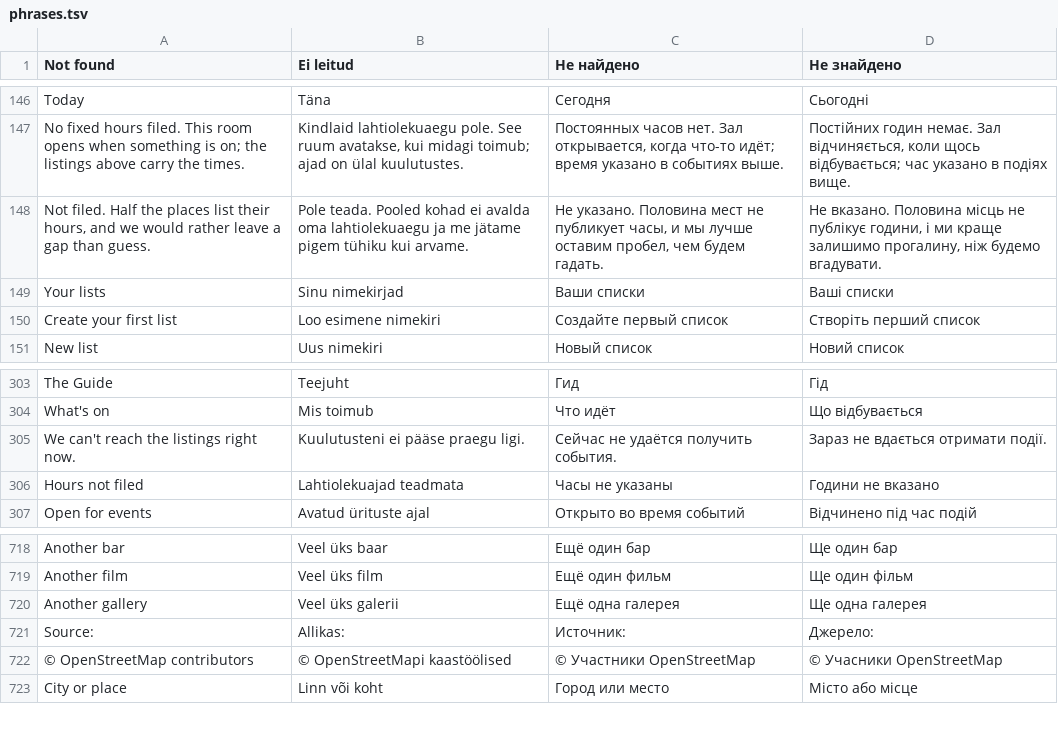
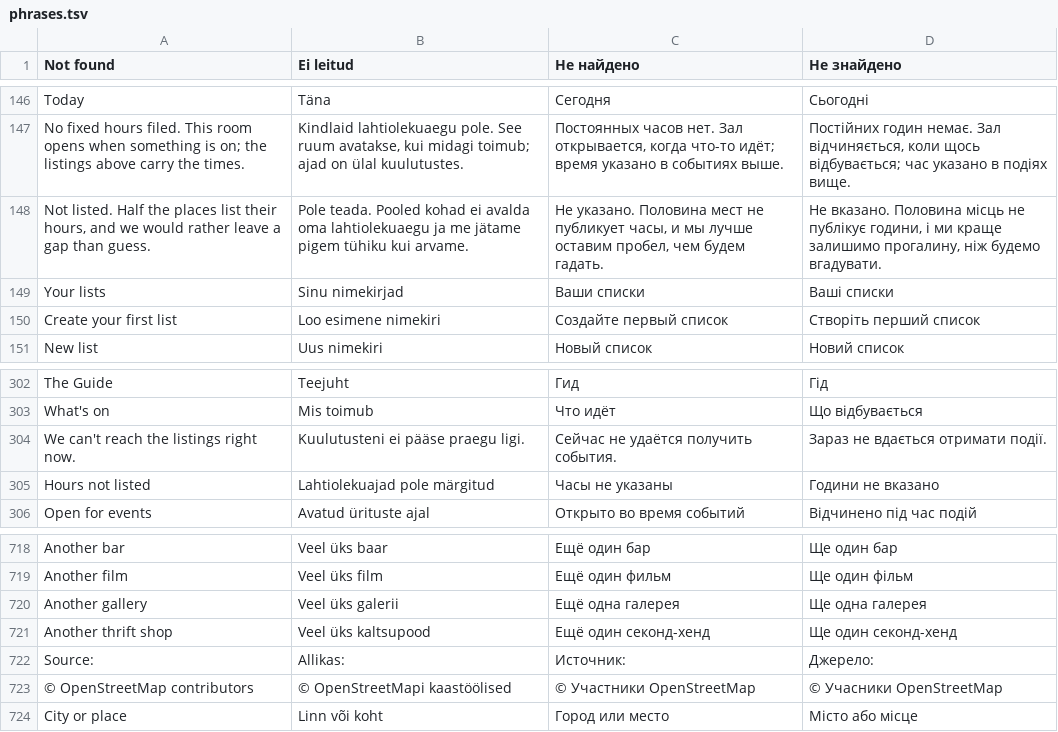
Before and after one commit to wimpex18/WanderAlt, a TSV file: lang/phrases.tsv, drawn as a sheet; only a part is shown, gaps mark what is left out; the diff covers the shown part only.

```diff
--- a/lang/phrases.tsv
+++ b/lang/phrases.tsv
@@ -147,3 +147,3 @@ Today	Täna	Сегодня	Сьогодні
 No fixed hours filed. This room opens when something is on; the listings above carry the times.	Kindlaid lahtiolekuaegu pole. See ruum avatakse, kui midagi toimub; ajad on ülal kuulutustes.	Постоянных часов нет. Зал открывается, когда что-то идёт; время указано в событиях выше.	Постійних годин немає. Зал відчиняється, коли щось відбувається; час указано в подіях вище.
-Not filed. Half the places list their hours, and we would rather leave a gap than guess.	Pole teada. Pooled kohad ei avalda oma lahtiolekuaegu ja me jätame pigem tühiku kui arvame.	Не указано. Половина мест не публикует часы, и мы лучше оставим пробел, чем будем гадать.	Не вказано. Половина місць не публікує години, і ми краще залишимо прогалину, ніж будемо вгадувати.
+Not listed. Half the places list their hours, and we would rather leave a gap than guess.	Pole teada. Pooled kohad ei avalda oma lahtiolekuaegu ja me jätame pigem tühiku kui arvame.	Не указано. Половина мест не публикует часы, и мы лучше оставим пробел, чем будем гадать.	Не вказано. Половина місць не публікує години, і ми краще залишимо прогалину, ніж будемо вгадувати.
 Your lists	Sinu nimekirjad	Ваши списки	Ваші списки
@@ -305,3 +304,3 @@ What's on	Mis toimub	Что идёт	Що відбувається
 We can't reach the listings right now.	Kuulutusteni ei pääse praegu ligi.	Сейчас не удаётся получить события.	Зараз не вдається отримати події.
-Hours not filed	Lahtiolekuajad teadmata	Часы не указаны	Години не вказано
+Hours not listed	Lahtiolekuajad pole märgitud	Часы не указаны	Години не вказано
 Open for events	Avatud ürituste ajal	Открыто во время событий	Відчинено під час подій
@@ -720,2 +720,3 @@ Another film	Veel üks film	Ещё один фильм	Ще один фільм
 Another gallery	Veel üks galerii	Ещё одна галерея	Ще одна галерея
+Another thrift shop	Veel üks kaltsupood	Ещё один секонд-хенд	Ще один секонд-хенд
 Source:	Allikas:	Источник:	Джерело:
```
Also changed, not shown: 5 added rows, 5 removed rows and 2 edited cells elsewhere in this file, lang/patterns.tsv, 39 other files.
